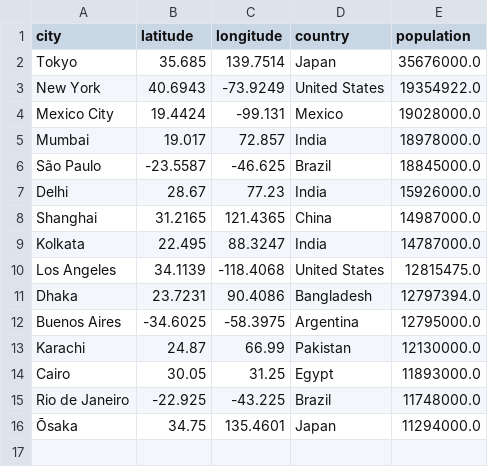
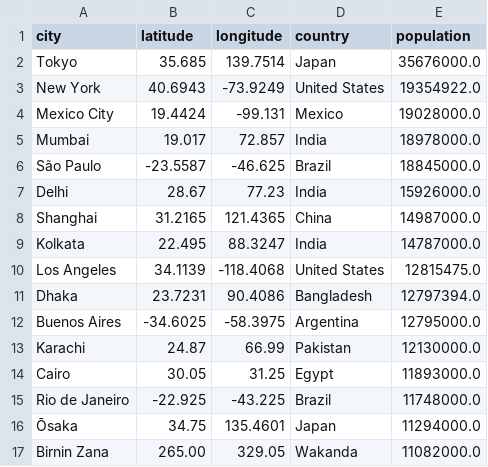
Before and after one commit to XiongPengNUS/dao_resources, a CSV file: cities.csv, drawn as a sheet.

Commit message:
Update cities.csv

```diff
--- a/cities.csv
+++ b/cities.csv
@@ -16 +16,2 @@ Rio de Janeiro,-22.925,-43.225,Brazil,11748000.0
 Ōsaka,34.75,135.4601,Japan,11294000.0
+Birnin Zana, 265.00, 329.05, Wakanda, 11082000.0
```
